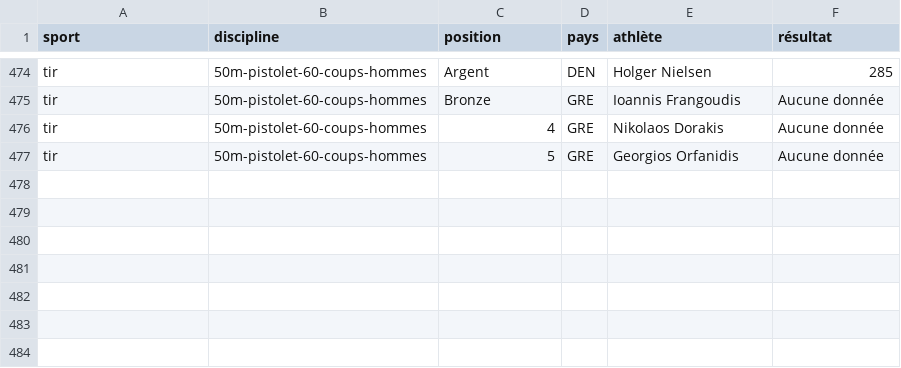
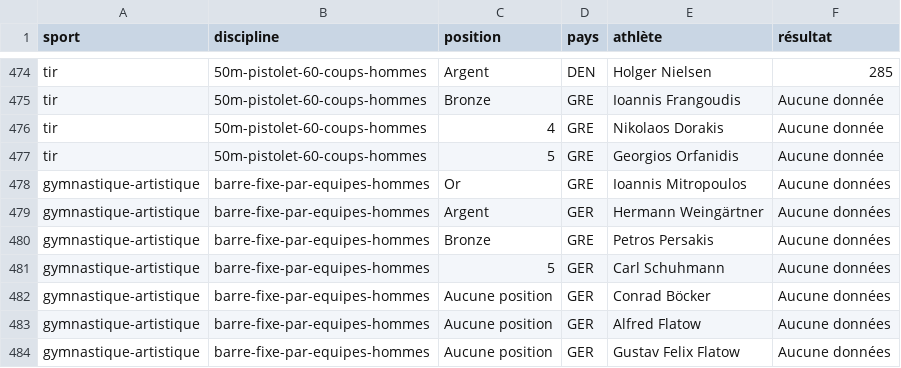
Before and after one commit to Doun92/sports_data, a CSV file: data/résultats.csv, drawn as a sheet; only a part is shown, gaps mark what is left out; the diff names each change by its address in the sheet, - before the commit and + after, or states it on an @@ line.

Commit message:
IOC forgot to add discipline
IOC forgot to add gymnastique... will add it manually...

```diff
--- a/data/résultats.csv
+++ b/data/résultats.csv
+row 478: gymnastique-artistique | barre-fixe-par-equipes-hommes | Or | GRE | Ioannis Mitropoulos | Aucune données
+row 479: gymnastique-artistique | barre-fixe-par-equipes-hommes | Argent | GER | Hermann Weingärtner | Aucune données
+row 480: gymnastique-artistique | barre-fixe-par-equipes-hommes | Bronze | GRE | Petros Persakis | Aucune données
+row 481: gymnastique-artistique | barre-fixe-par-equipes-hommes | 5 | GER | Carl Schuhmann | Aucune données
+row 482: gymnastique-artistique | barre-fixe-par-equipes-hommes | Aucune position | GER | Conrad Böcker | Aucune données
+row 483: gymnastique-artistique | barre-fixe-par-equipes-hommes | Aucune position | GER | Alfred Flatow | Aucune données
+row 484: gymnastique-artistique | barre-fixe-par-equipes-hommes | Aucune position | GER | Gustav Felix Flatow | Aucune données
```
Also changed, not shown: 1 other file.
